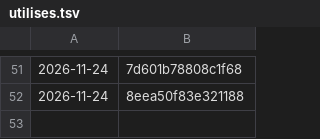
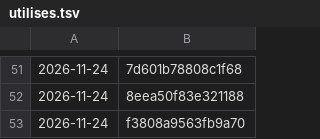
Before and after one commit to tiranno06/jt-auto, a TSV file: decors/utilises.tsv, drawn as a sheet; only a part is shown, gaps mark what is left out.

```diff
--- a/decors/utilises.tsv
+++ b/decors/utilises.tsv
@@ -52 +52,2 @@
 2026-11-24	8eea50f83e321188
+2026-11-24	f3808a9563fb9a70
```
Also changed, not shown: 10 other files.
